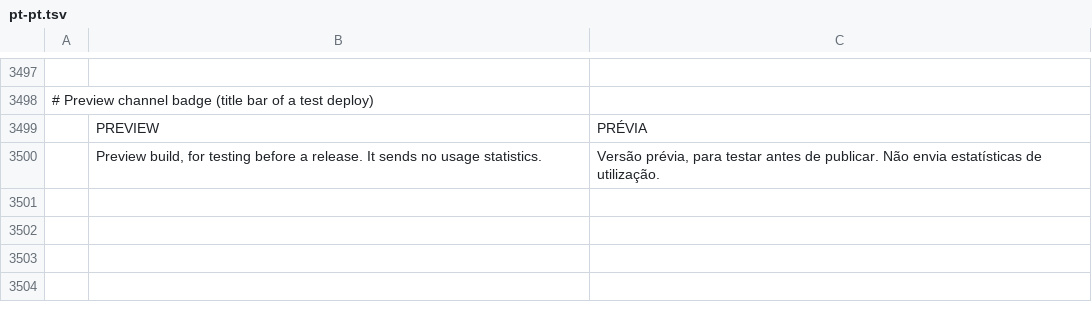
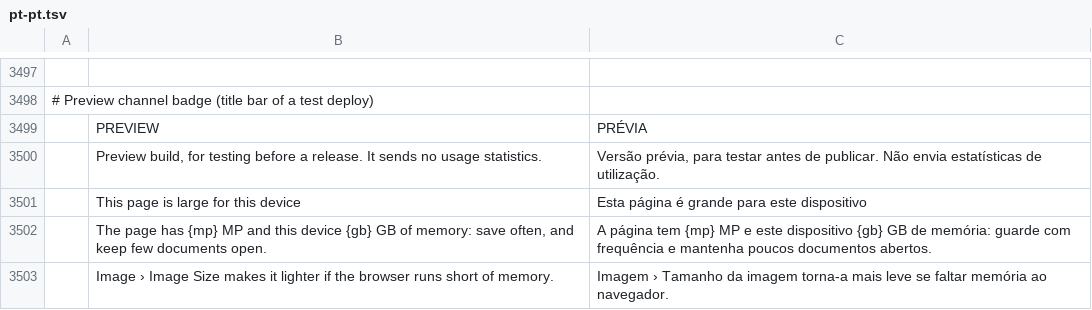
Before and after one commit to ChoqueCastroLD/capishot, a TSV file: crates/ui-egui/src/i18n/pt-pt.tsv, drawn as a sheet; only a part is shown, gaps mark what is left out; the diff names each change by its address in the sheet, - before the commit and + after, or states it on an @@ line.

```diff
--- a/crates/ui-egui/src/i18n/pt-pt.tsv
+++ b/crates/ui-egui/src/i18n/pt-pt.tsv
+row 3501:  | This page is large for this device | Esta página é grande para este dispositivo
+row 3502:  | The page has {mp} MP and this device {gb} GB of memory: save often, and keep few documents open. | A página tem {mp} MP e este dispositivo {gb} GB de memória: guarde com frequência e mantenha poucos documentos abertos.
+row 3503:  | Image › Image Size makes it lighter if the browser runs short of memory. | Imagem › Tamanho da imagem torna-a mais leve se faltar memória ao navegador.
```
Also changed, not shown: crates/ui-egui/src/i18n/es.tsv, crates/ui-egui/src/i18n/pt-br.tsv, 4 other files.
